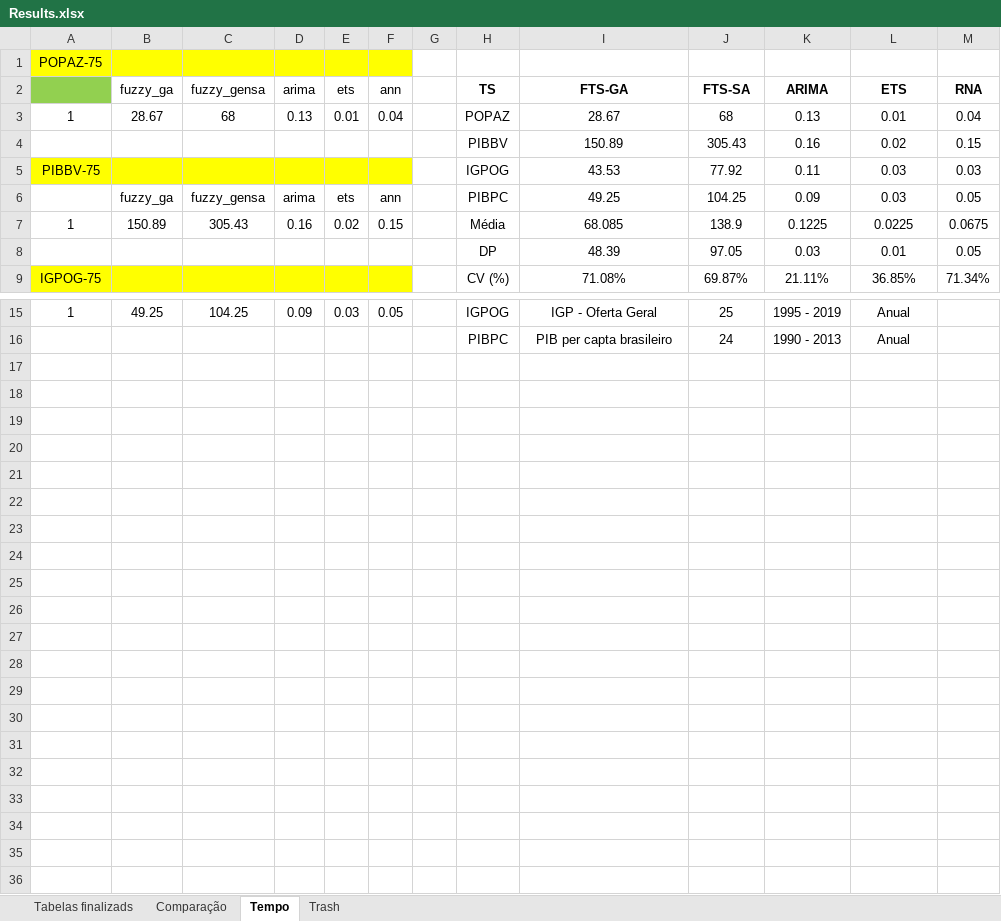
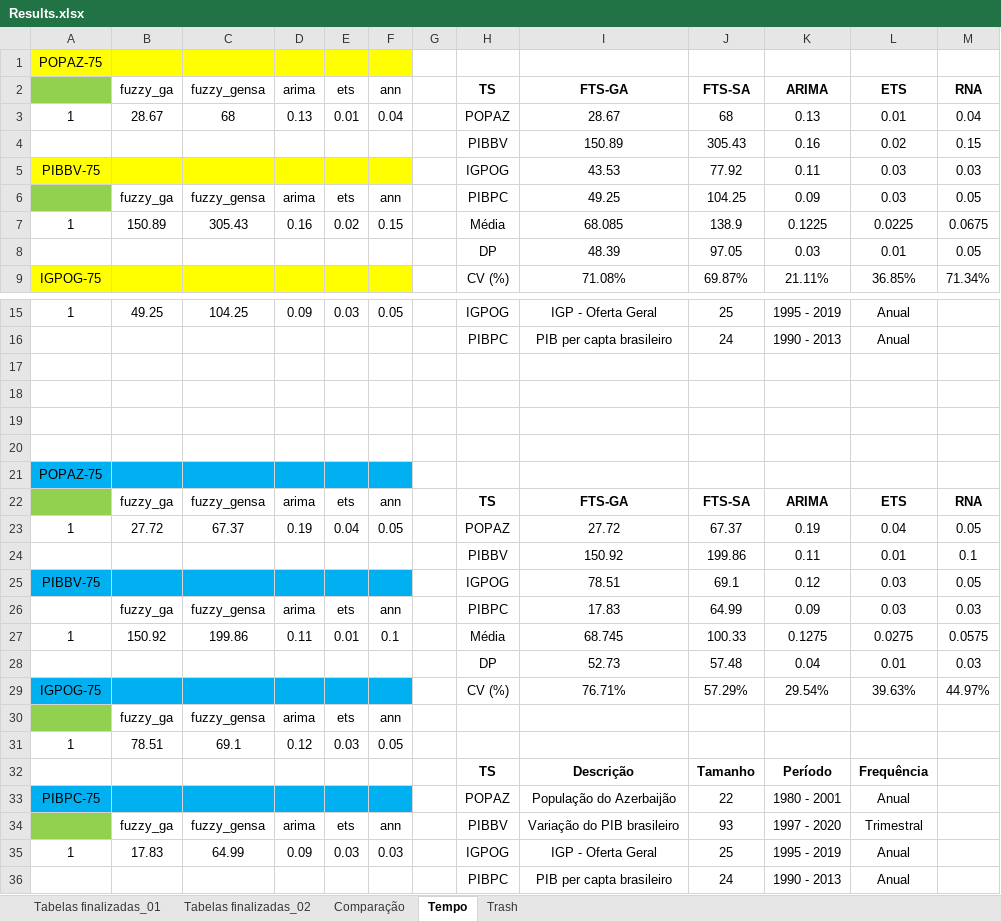
Before and after one commit to jairpaulino/fuzzy-ts-opt, an Excel workbook: fuzzy-ts-opt/Results/Results.xlsx, sheet Tempo, drawn as a sheet; only a part is shown, gaps mark what is left out; values as stored, in another font and other column widths than the file's, no borders; the diff names each change by its address in the sheet, - before the commit and + after, or states it on an @@ line.

```diff
--- a/fuzzy-ts-opt/Results/Results.xlsx (sheet Tempo)
+++ b/fuzzy-ts-opt/Results/Results.xlsx (sheet Tempo)
-sheet tab: Tabelas finalizads
+sheet tab: Tabelas finalizadas_01
+sheet tab: Tabelas finalizadas_02
-A6 fill: none
+A6 fill: #92D050
+row 17: (empty)
+row 18: (empty)
+row 19: (empty)
+row 20: (empty)
+row 21: POPAZ-75
+row 22:  | fuzzy_ga | fuzzy_gensa | arima | ets | ann |  | TS | FTS-GA | FTS-SA | ARIMA | ETS | RNA
+row 23: 1 | 27.72 | 67.37 | 0.19 | 0.04 | 0.05 |  | POPAZ | 27.72 | 67.37 | 0.19 | 0.04 | 0.05
+row 24:  |  |  |  |  |  |  | PIBBV | 150.92 | 199.86 | 0.11 | 0.01 | 0.1
+row 25: PIBBV-75 |  |  |  |  |  |  | IGPOG | 78.51 | 69.1 | 0.12 | 0.03 | 0.05
+row 26:  | fuzzy_ga | fuzzy_gensa | arima | ets | ann |  | PIBPC | 17.83 | 64.99 | 0.09 | 0.03 | 0.03
+row 27: 1 | 150.92 | 199.86 | 0.11 | 0.01 | 0.1 |  | Média | 68.745 | 100.33 | 0.1275 | 0.0275 | 0.0575
+row 28:  |  |  |  |  |  |  | DP | 52.73 | 57.48 | 0.04 | 0.01 | 0.03
+row 29: IGPOG-75 |  |  |  |  |  |  | CV (%) | 76.71% | 57.29% | 29.54% | 39.63% | 44.97%
+row 30:  | fuzzy_ga | fuzzy_gensa | arima | ets | ann
+row 31: 1 | 78.51 | 69.1 | 0.12 | 0.03 | 0.05
+row 32:  |  |  |  |  |  |  | TS | Descrição | Tamanho | Período | Frequência
+row 33: PIBPC-75 |  |  |  |  |  |  | POPAZ | População do Azerbaijão | 22 | 1980 - 2001 | Anual
+row 34:  | fuzzy_ga | fuzzy_gensa | arima | ets | ann |  | PIBBV | Variação do PIB brasileiro | 93 | 1997 - 2020 | Trimestral
+row 35: 1 | 17.83 | 64.99 | 0.09 | 0.03 | 0.03 |  | IGPOG | IGP - Oferta Geral | 25 | 1995 - 2019 | Anual
+row 36:  |  |  |  |  |  |  | PIBPC | PIB per capta brasileiro | 24 | 1990 - 2013 | Anual
```
Also changed, not shown: sheet Tabelas finalizadas_01, sheet Comparação.
